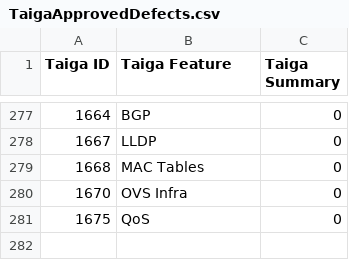
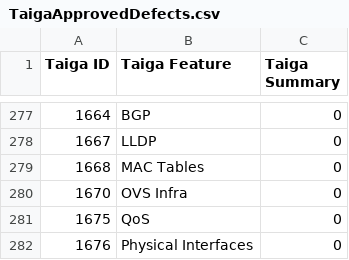
Before and after one commit to OpenSwitchNOS/openswitch-infra-commit-validation, a CSV file: TaigaApprovedDefects.csv, drawn as a sheet; only a part is shown, gaps mark what is left out; the diff names each change by its address in the sheet, - before the commit and + after, or states it on an @@ line.

Commit message:
1676
Signed-off-by: Scotten <susan.scotten@hpe.com>

```diff
--- a/TaigaApprovedDefects.csv
+++ b/TaigaApprovedDefects.csv
+row 282: 1676 | Physical Interfaces | 0
```
